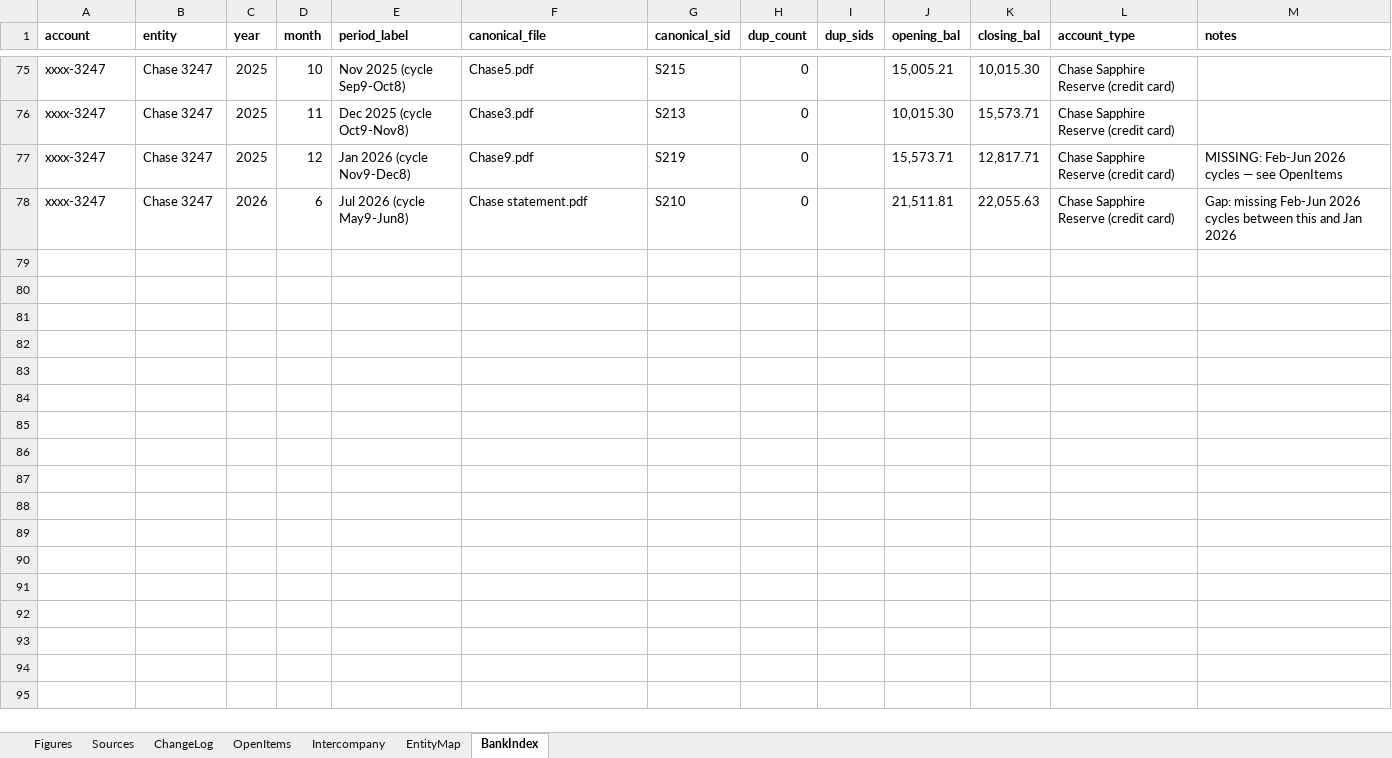
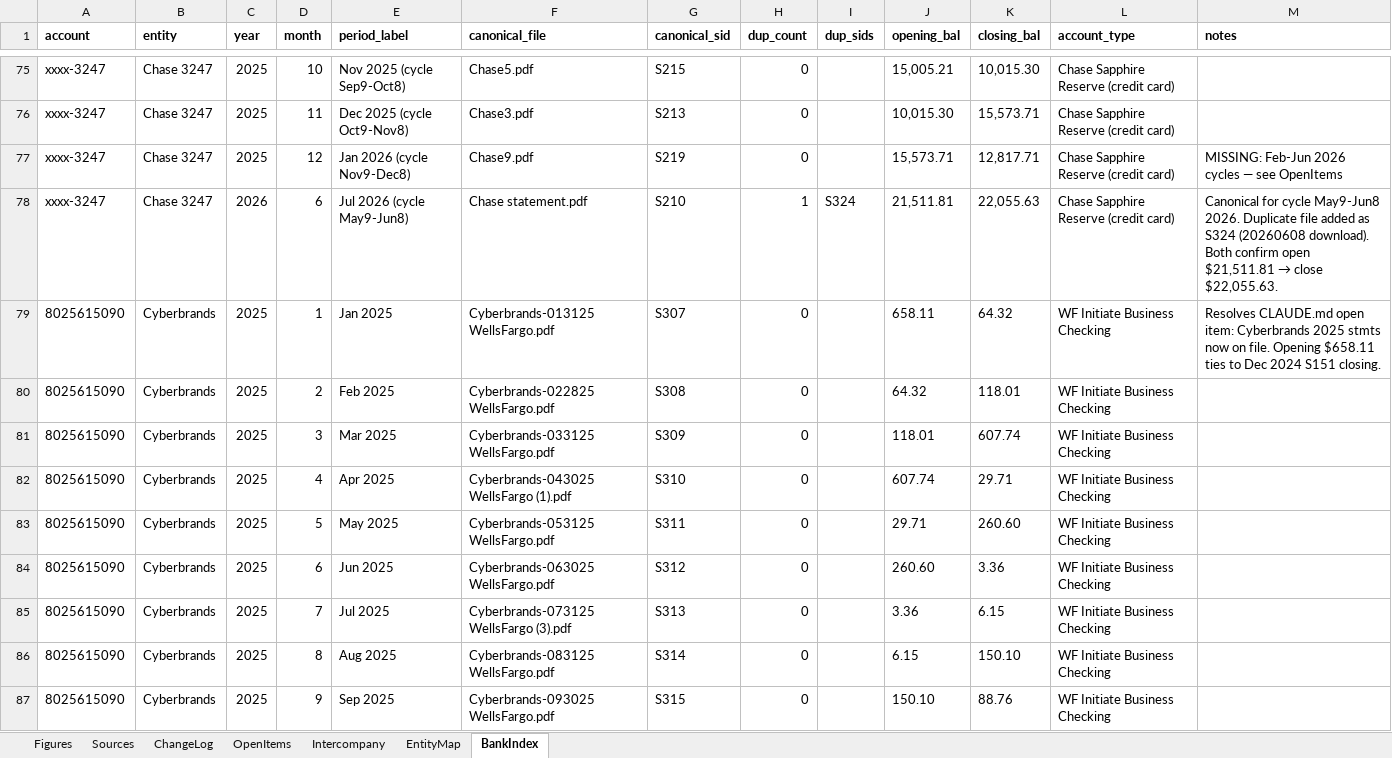
Before and after one commit to ArizeNwosu/StoneSupplyCo, an Excel workbook: Downloads/Splitflask-Financials/ledger.xlsx, sheet BankIndex, drawn as a sheet; only a part is shown, gaps mark what is left out; values as stored, in another font and other column widths than the file's, no borders; the diff covers the shown part only; the diff names each change by its address in the sheet, - before the commit and + after, or states it on an @@ line.

```diff
--- a/Downloads/Splitflask-Financials/ledger.xlsx (sheet BankIndex)
+++ b/Downloads/Splitflask-Financials/ledger.xlsx (sheet BankIndex)
-H78 (dup_count): 0
+H78 (dup_count): 1
-I78 (dup_sids): (empty)
+I78 (dup_sids): S324
@@ M78 (notes): Gap: missing Feb-Jun 2026 cycles between this and Jan 2026 → Canonical for cycle May9-Jun8 2026. Duplicate file added as S324 (20260608 download). Both confirm open $21,511.81 → close $22,055.63. @@
+row 79: 8025615090 | Cyberbrands | 2025 | 1 | Jan 2025 | Cyberbrands-013125 WellsFargo.pdf | S307 | 0 |  | 658.11 | 64.32 | WF Initiate Business Checking | Resolves CLAUDE.md open item: Cyberbrands 2025 stmts now on file. Opening $658.11 ties to Dec 2024 S151 closing.
+row 80: 8025615090 | Cyberbrands | 2025 | 2 | Feb 2025 | Cyberbrands-022825 WellsFargo.pdf | S308 | 0 |  | 64.32 | 118.01 | WF Initiate Business Checking
+row 81: 8025615090 | Cyberbrands | 2025 | 3 | Mar 2025 | Cyberbrands-033125 WellsFargo.pdf | S309 | 0 |  | 118.01 | 607.74 | WF Initiate Business Checking
+row 82: 8025615090 | Cyberbrands | 2025 | 4 | Apr 2025 | Cyberbrands-043025 WellsFargo (1).pdf | S310 | 0 |  | 607.74 | 29.71 | WF Initiate Business Checking
+row 83: 8025615090 | Cyberbrands | 2025 | 5 | May 2025 | Cyberbrands-053125 WellsFargo.pdf | S311 | 0 |  | 29.71 | 260.60 | WF Initiate Business Checking
+row 84: 8025615090 | Cyberbrands | 2025 | 6 | Jun 2025 | Cyberbrands-063025 WellsFargo.pdf | S312 | 0 |  | 260.60 | 3.36 | WF Initiate Business Checking
+row 85: 8025615090 | Cyberbrands | 2025 | 7 | Jul 2025 | Cyberbrands-073125 WellsFargo (3).pdf | S313 | 0 |  | 3.36 | 6.15 | WF Initiate Business Checking
+row 86: 8025615090 | Cyberbrands | 2025 | 8 | Aug 2025 | Cyberbrands-083125 WellsFargo.pdf | S314 | 0 |  | 6.15 | 150.10 | WF Initiate Business Checking
+row 87: 8025615090 | Cyberbrands | 2025 | 9 | Sep 2025 | Cyberbrands-093025 WellsFargo.pdf | S315 | 0 |  | 150.10 | 88.76 | WF Initiate Business Checking
```
Also changed, not shown: 10 added rows and 2 edited cells elsewhere in this sheet, sheet Sources, sheet ChangeLog, 20 other files.
